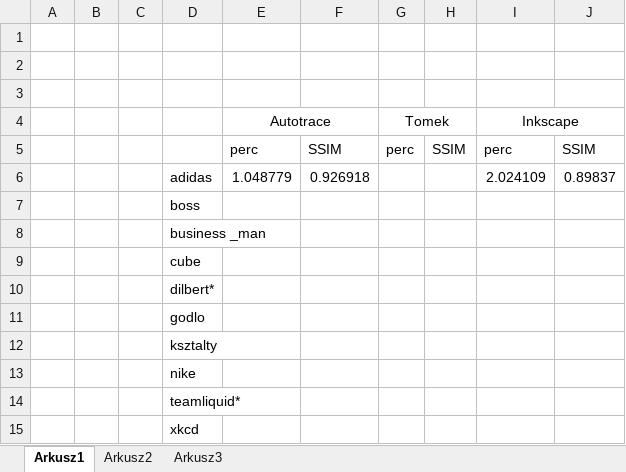
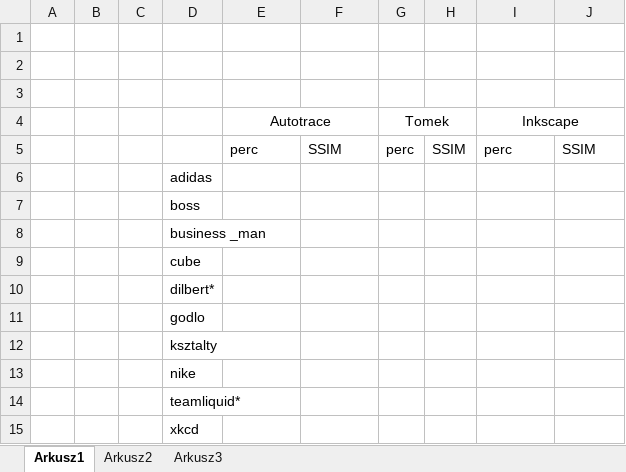
Before and after one commit to matjanek/BitmapToVectorImageConverter, an Excel workbook: test_images/results.xlsx, sheet Arkusz1, drawn as a sheet; values as stored, in another font and other column widths than the file's, no borders; removed rows and columns are numbered as before the commit, all else as after; the diff names each change by its address in the sheet, - before the commit and + after, or states it on an @@ line.

```diff
--- a/test_images/results.xlsx (sheet Arkusz1)
+++ b/test_images/results.xlsx (sheet Arkusz1)
-row 6:  |  |  | adidas | 1.048779 | 0.926918 |  |  | 2.024109 | 0.89837
+row 6:  |  |  | adidas
```
Also changed, not shown: 2 other files.
